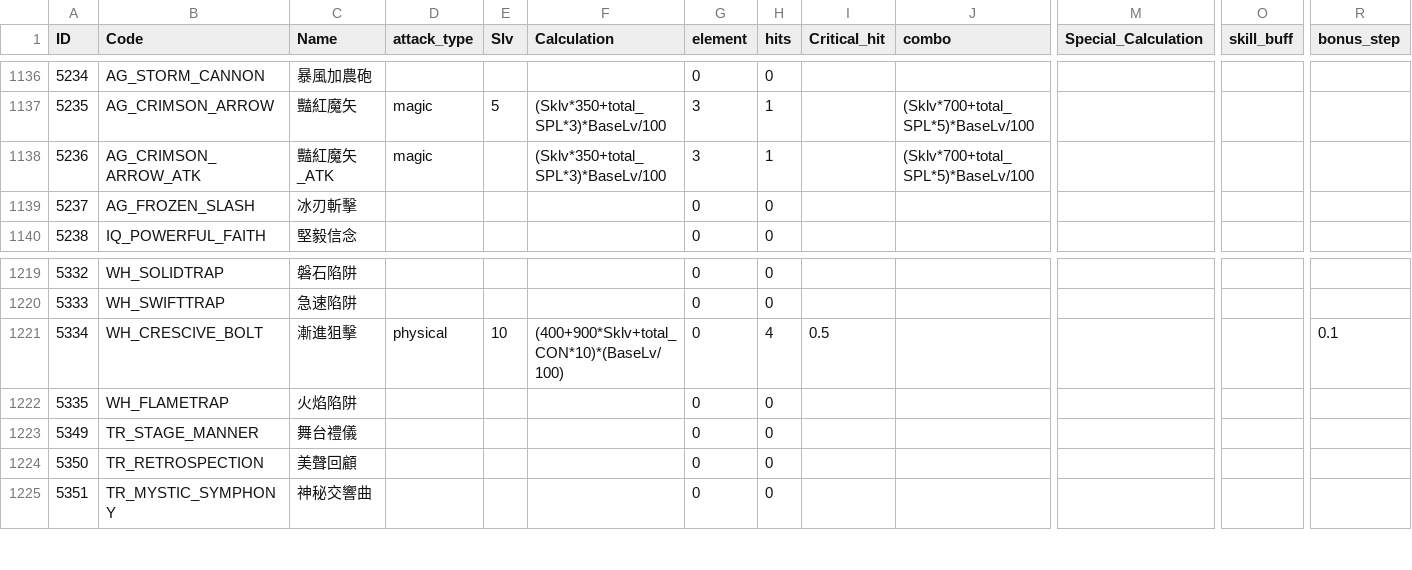
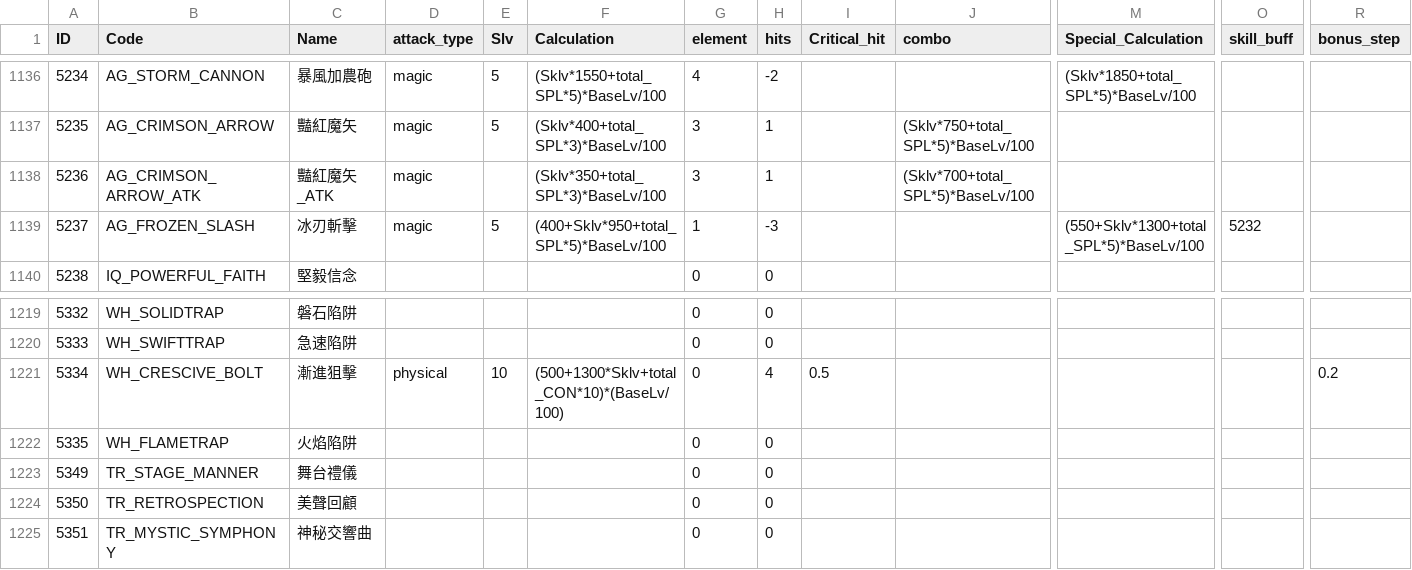
Before and after one commit to a0960211197/ROItemSearchApp, a CSV file: data/skillneme.csv, drawn as a sheet; only a part is shown, gaps mark what is left out; the diff covers the shown part only; the diff names each change by its address in the sheet, - before the commit and + after, or states it on an @@ line.

```diff
--- a/data/skillneme.csv
+++ b/data/skillneme.csv
-D1136 (attack_type): (empty)
+D1136 (attack_type): magic
-E1136 (Slv): (empty)
+E1136 (Slv): 5
-F1136 (Calculation): (empty)
+F1136 (Calculation): (Sklv*1550+total_SPL*5)*BaseLv/100
-G1136 (element): 0
+G1136 (element): 4
-H1136 (hits): 0
+H1136 (hits): -2
-M1136 (Special_Calculation): (empty)
+M1136 (Special_Calculation): (Sklv*1850+total_SPL*5)*BaseLv/100
-F1137 (Calculation): (Sklv*350+total_SPL*3)*BaseLv/100
+F1137 (Calculation): (Sklv*400+total_SPL*3)*BaseLv/100
-J1137 (combo): (Sklv*700+total_SPL*5)*BaseLv/100
+J1137 (combo): (Sklv*750+total_SPL*5)*BaseLv/100
-D1139 (attack_type): (empty)
+D1139 (attack_type): magic
-E1139 (Slv): (empty)
+E1139 (Slv): 5
-F1139 (Calculation): (empty)
+F1139 (Calculation): (400+Sklv*950+total_SPL*5)*BaseLv/100
-G1139 (element): 0
+G1139 (element): 1
-H1139 (hits): 0
+H1139 (hits): -3
-M1139 (Special_Calculation): (empty)
+M1139 (Special_Calculation): (550+Sklv*1300+total_SPL*5)*BaseLv/100
-O1139 (skill_buff): (empty)
+O1139 (skill_buff): 5232
-F1221 (Calculation): (400+900*Sklv+total_CON*10)*(BaseLv/100)
+F1221 (Calculation): (500+1300*Sklv+total_CON*10)*(BaseLv/100)
-R1221 (bonus_step): 0.1
+R1221 (bonus_step): 0.2
```
Also changed, not shown: 38 edited cells elsewhere in this file, 3 other files.
